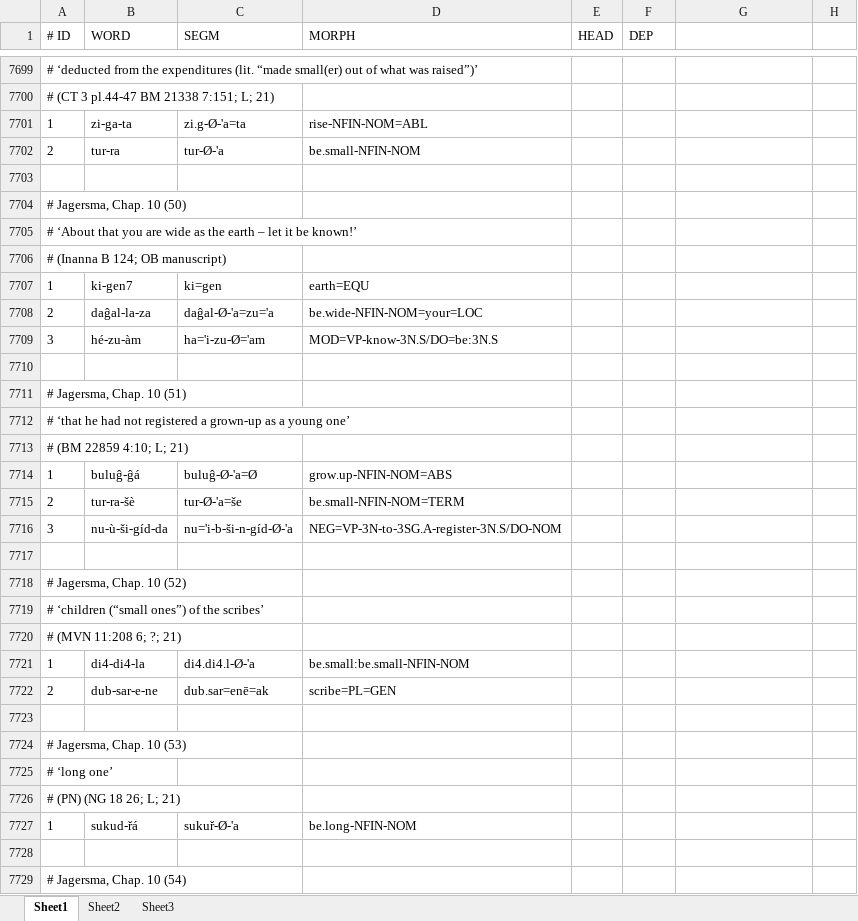
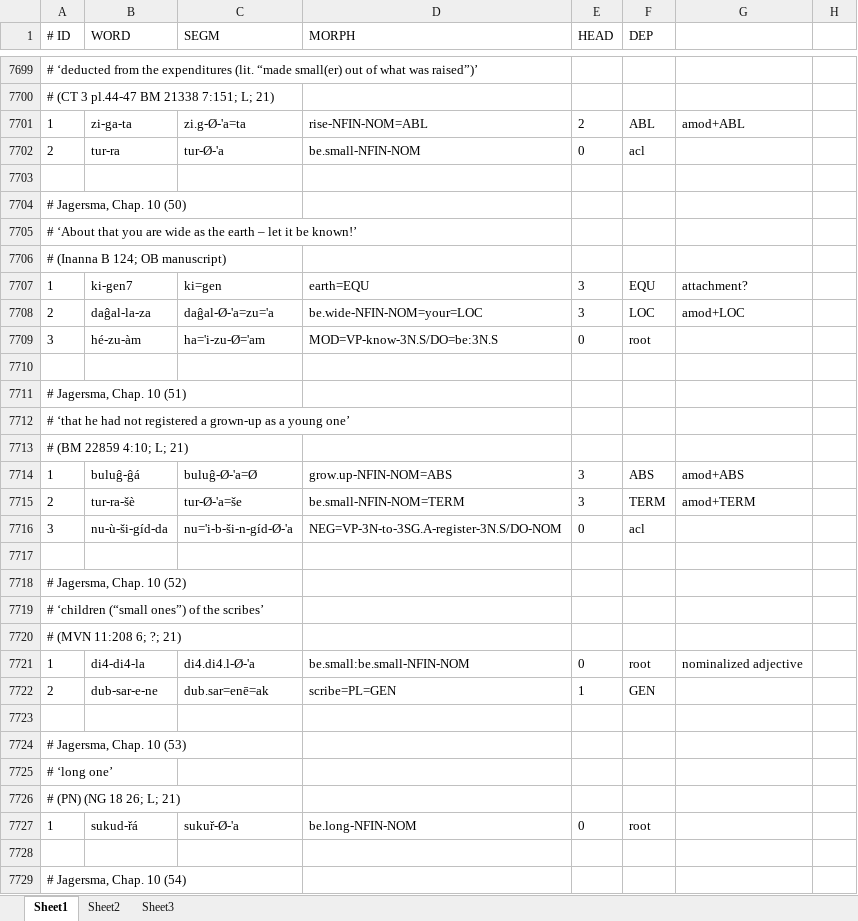
Before and after one commit to cdli-gh/mtaac_syntax_corpus, an Excel workbook: reference-data/orig/Binnenwerk-jagersma.xlsx, sheet Sheet1, drawn as a sheet; only a part is shown, gaps mark what is left out; values as stored, in another font and other column widths than the file's, no borders; the diff covers the shown part only; the diff names each change by its address in the sheet, - before the commit and + after, or states it on an @@ line.

Commit message:
Jagersma, Chap. 11

```diff
--- a/reference-data/orig/Binnenwerk-jagersma.xlsx (sheet Sheet1)
+++ b/reference-data/orig/Binnenwerk-jagersma.xlsx (sheet Sheet1)
-E7701 (HEAD): (empty)
+E7701 (HEAD): 2
-F7701 (DEP): (empty)
+F7701 (DEP): ABL
-G7701: (empty)
+G7701: amod+ABL
-E7702 (HEAD): (empty)
+E7702 (HEAD): 0
-F7702 (DEP): (empty)
+F7702 (DEP): acl
-E7707:E7708 (HEAD): (empty)
+E7707:E7708 (HEAD): 3
-F7707 (DEP): (empty)
+F7707 (DEP): EQU
-G7707: (empty)
+G7707: attachment?
-F7708 (DEP): (empty)
+F7708 (DEP): LOC
-G7708: (empty)
+G7708: amod+LOC
-E7709 (HEAD): (empty)
+E7709 (HEAD): 0
-F7709 (DEP): (empty)
+F7709 (DEP): root
-E7714:E7715 (HEAD): (empty)
+E7714:E7715 (HEAD): 3
-F7714 (DEP): (empty)
+F7714 (DEP): ABS
-G7714: (empty)
+G7714: amod+ABS
-F7715 (DEP): (empty)
+F7715 (DEP): TERM
-G7715: (empty)
+G7715: amod+TERM
-E7716 (HEAD): (empty)
+E7716 (HEAD): 0
-F7716 (DEP): (empty)
+F7716 (DEP): acl
-E7721 (HEAD): (empty)
+E7721 (HEAD): 0
-F7721 (DEP): (empty)
+F7721 (DEP): root
-G7721: (empty)
+G7721: nominalized adjective
-E7722 (HEAD): (empty)
+E7722 (HEAD): 1
-F7722 (DEP): (empty)
+F7722 (DEP): GEN
-E7727 (HEAD): (empty)
+E7727 (HEAD): 0
-F7727 (DEP): (empty)
+F7727 (DEP): root
```
Also changed, not shown: 2 added rows, 2 removed rows and 714 edited cells elsewhere in this sheet.
